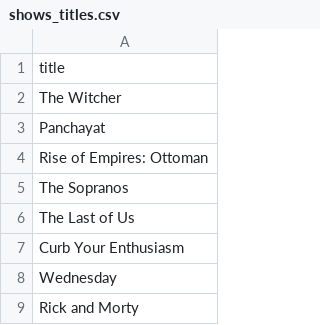
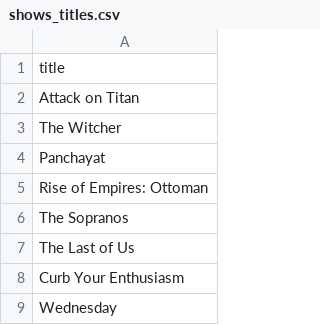
Before and after one commit to subhnet/subh-movie-tracker, a CSV file: shows_titles.csv, drawn as a sheet; only a part is shown; the shorter side is filled out with more unchanged rows.

```diff
--- a/shows_titles.csv
+++ b/shows_titles.csv
@@ -1,2 +1,3 @@
 title
+Attack on Titan
 The Witcher
```
Also changed, not shown: wants_titles.csv.
